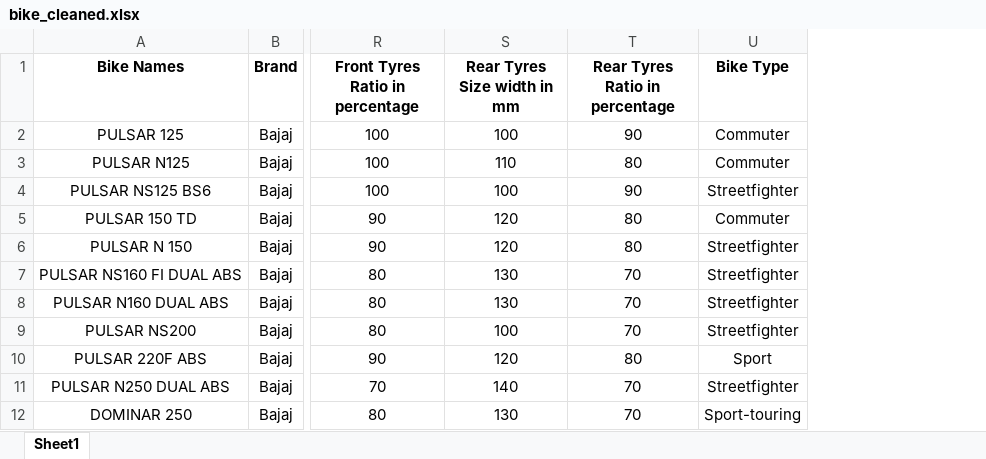
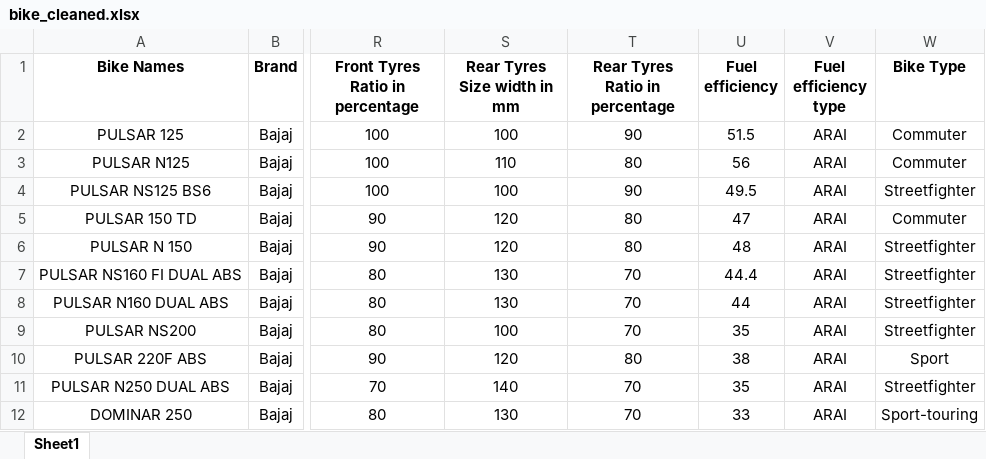
Before and after one commit to sush911/Bike-Recommendation-Dashboard, an Excel workbook: bike_cleaned.xlsx, sheet Sheet1, drawn as a sheet; only a part is shown, gaps mark what is left out; values as stored, in another font and other column widths than the file's, no borders; the diff names each change by its address in the sheet, - before the commit and + after, or states it on an @@ line.

```diff
--- a/bike_cleaned.xlsx (sheet Sheet1)
+++ b/bike_cleaned.xlsx (sheet Sheet1)
+column U (Fuel efficiency), rows 2-12: 51.5 | 56 | 49.5 | 47 | 48 | 44.4 | 44 | 35 | 38 | 35 | 33
+column V (Fuel efficiency type), rows 2-12: all ARAI
```
Also changed, not shown: 1 other file.
